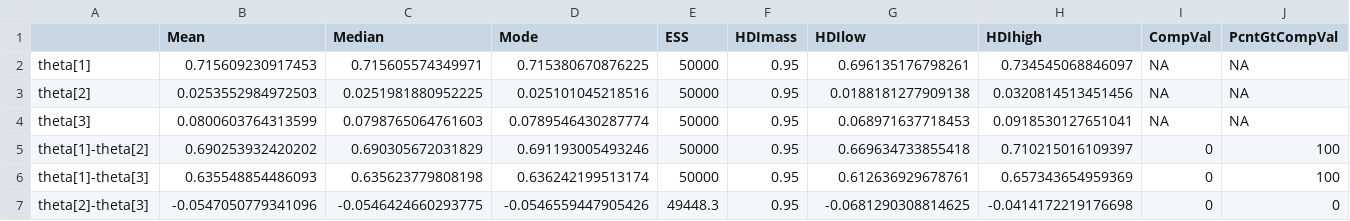
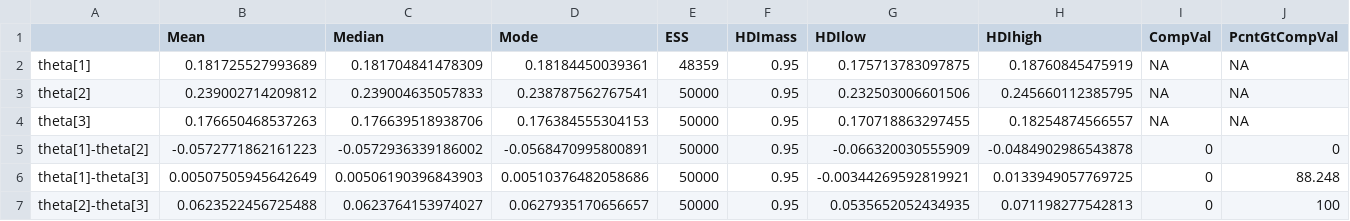
Before and after one commit to m-mcdougall/Baysian_HR_Analytics, a CSV file: glucose_SummaryInfo.csv, drawn as a sheet; only a part is shown; the diff names each change by its address in the sheet, - before the commit and + after, or states it on an @@ line.

```diff
--- a/glucose_SummaryInfo.csv
+++ b/glucose_SummaryInfo.csv
-B2 (Mean): 0.715609230917453
+B2 (Mean): 0.181725527993689
-C2 (Median): 0.715605574349971
+C2 (Median): 0.181704841478309
-D2 (Mode): 0.715380670876225
+D2 (Mode): 0.18184450039361
-E2 (ESS): 50000
+E2 (ESS): 48359
-G2 (HDIlow): 0.696135176798261
+G2 (HDIlow): 0.175713783097875
-H2 (HDIhigh): 0.734545068846097
+H2 (HDIhigh): 0.18760845475919
-B3 (Mean): 0.0253552984972503
+B3 (Mean): 0.239002714209812
-C3 (Median): 0.0251981880952225
+C3 (Median): 0.239004635057833
-D3 (Mode): 0.025101045218516
+D3 (Mode): 0.238787562767541
-G3 (HDIlow): 0.0188181277909138
+G3 (HDIlow): 0.232503006601506
-H3 (HDIhigh): 0.0320814513451456
+H3 (HDIhigh): 0.245660112385795
-B4 (Mean): 0.0800603764313599
+B4 (Mean): 0.176650468537263
-C4 (Median): 0.0798765064761603
+C4 (Median): 0.176639518938706
-D4 (Mode): 0.0789546430287774
+D4 (Mode): 0.176384555304153
-G4 (HDIlow): 0.068971637718453
+G4 (HDIlow): 0.170718863297455
-H4 (HDIhigh): 0.0918530127651041
+H4 (HDIhigh): 0.18254874566557
-B5 (Mean): 0.690253932420202
+B5 (Mean): -0.0572771862161223
-C5 (Median): 0.690305672031829
+C5 (Median): -0.0572936339186002
-D5 (Mode): 0.691193005493246
+D5 (Mode): -0.0568470995800891
-G5 (HDIlow): 0.669634733855418
+G5 (HDIlow): -0.066320030555909
-H5 (HDIhigh): 0.710215016109397
+H5 (HDIhigh): -0.0484902986543878
-J5 (PcntGtCompVal): 100
+J5 (PcntGtCompVal): 0
-B6 (Mean): 0.635548854486093
+B6 (Mean): 0.00507505945642649
-C6 (Median): 0.635623779808198
+C6 (Median): 0.00506190396843903
-D6 (Mode): 0.636242199513174
+D6 (Mode): 0.00510376482058686
-G6 (HDIlow): 0.612636929678761
+G6 (HDIlow): -0.00344269592819921
-H6 (HDIhigh): 0.657343654959369
+H6 (HDIhigh): 0.0133949057769725
-J6 (PcntGtCompVal): 100
+J6 (PcntGtCompVal): 88.248
-B7 (Mean): -0.0547050779341096
+B7 (Mean): 0.0623522456725488
-C7 (Median): -0.0546424660293775
+C7 (Median): 0.0623764153974027
-D7 (Mode): -0.0546559447905426
+D7 (Mode): 0.0627935170656657
-E7 (ESS): 49448.3
+E7 (ESS): 50000
-G7 (HDIlow): -0.0681290308814625
+G7 (HDIlow): 0.0535652052434935
-H7 (HDIhigh): -0.0414172219176698
+H7 (HDIhigh): 0.071198277542813
-J7 (PcntGtCompVal): 0
+J7 (PcntGtCompVal): 100
```
Also changed, not shown: Data/Binary_target_upsampled_career.csv, Data/Testing_cleaned.csv, 20 other files.
